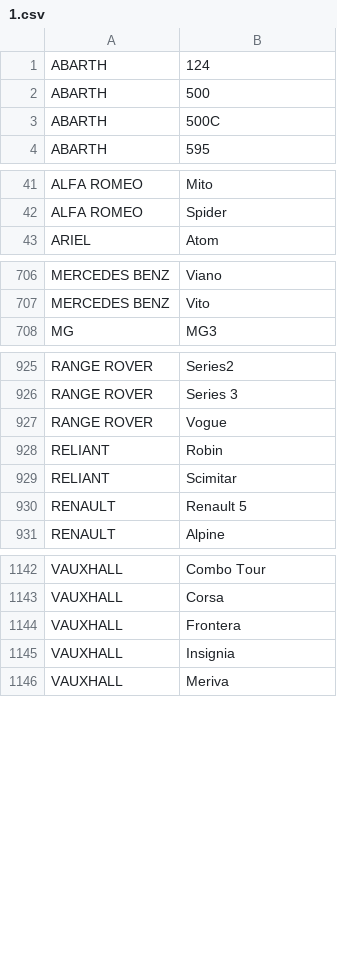
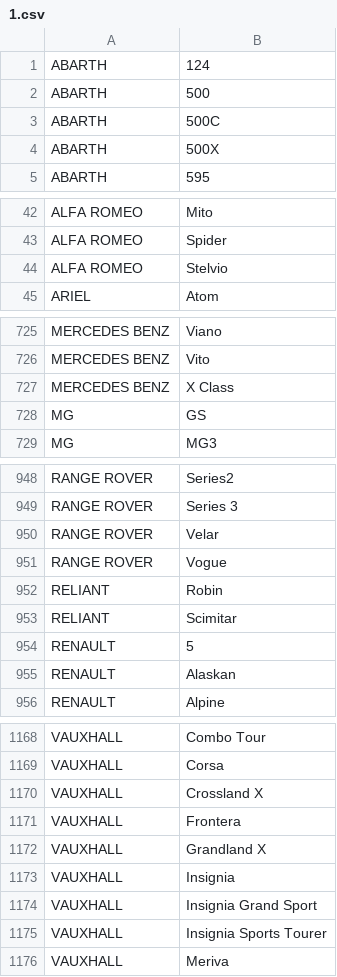
Before and after one commit to bumperuk/API, a CSV file: resources/vehicles/1.csv, drawn as a sheet; only a part is shown, gaps mark what is left out; the diff covers the shown part only.

Commit message:
New schema data

```diff
--- a/resources/vehicles/1.csv
+++ b/resources/vehicles/1.csv
@@ -3,2 +3,3 @@ ABARTH,500
 ABARTH,500C
+ABARTH,500X
 ABARTH,595
@@ -42,2 +43,3 @@ ALFA ROMEO,Mito
 ALFA ROMEO,Spider
+ALFA ROMEO,Stelvio
 ARIEL,Atom
@@ -707,2 +726,4 @@ MERCEDES BENZ,Viano
 MERCEDES BENZ,Vito
+MERCEDES BENZ,X Class
+MG,GS
 MG,MG3
@@ -926,2 +949,3 @@ RANGE ROVER,Series2
 RANGE ROVER,Series 3
+RANGE ROVER,Velar
 RANGE ROVER,Vogue
@@ -929,3 +953,4 @@ RELIANT,Robin
 RELIANT,Scimitar
-RENAULT,Renault 5
+RENAULT,5
+RENAULT,Alaskan
 RENAULT,Alpine
@@ -1143,4 +1169,8 @@ VAUXHALL,Combo Tour
 VAUXHALL,Corsa
+VAUXHALL,Crossland X
 VAUXHALL,Frontera
+VAUXHALL,Grandland X
 VAUXHALL,Insignia
+VAUXHALL,Insignia Grand Sport
+VAUXHALL,Insignia Sports Tourer
 VAUXHALL,Meriva
```
Also changed, not shown: 21 added rows, 1 removed row and 8 edited cells elsewhere in this file, resources/vehicles/2.csv, resources/vehicles/3.csv, 3 other files.
